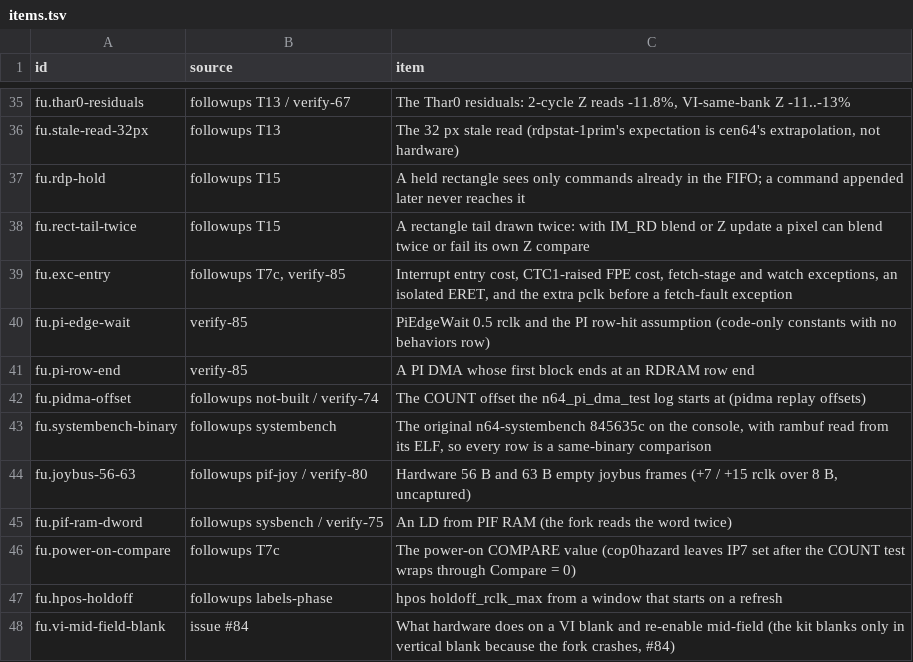
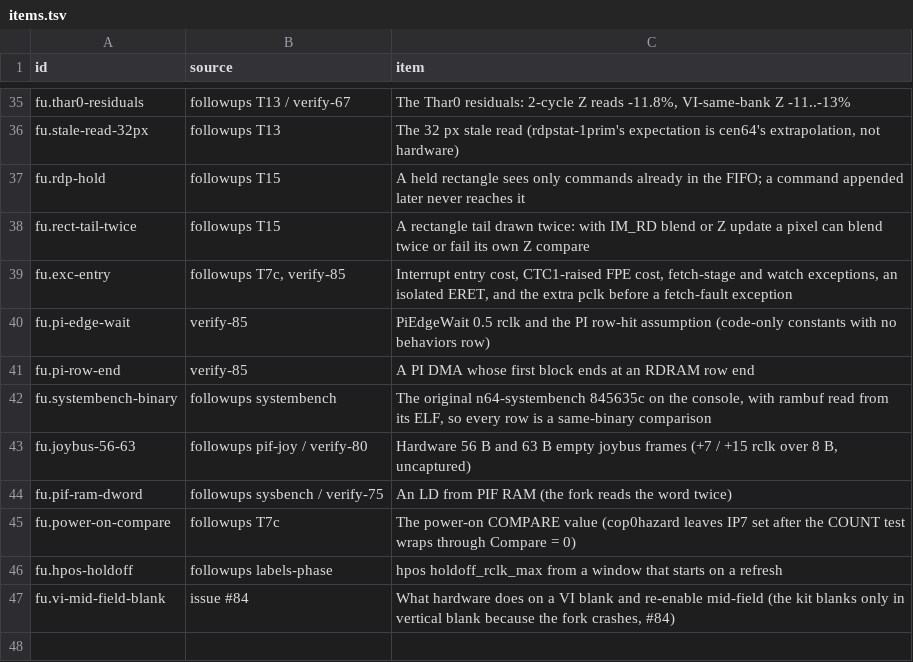
Before and after one commit to wScottSh/ares, a TSV file: tools/n64-timing/calibration/items.tsv, drawn as a sheet; only a part is shown, gaps mark what is left out; the diff names each change by its address in the sheet, - before the commit and + after, or states it on an @@ line.

```diff
--- a/tools/n64-timing/calibration/items.tsv
+++ b/tools/n64-timing/calibration/items.tsv
-row 42: fu.pidma-offset | followups not-built / verify-74 | The COUNT offset the n64_pi_dma_test log starts at (pidma replay offsets)
```
Also changed, not shown: tools/n64-timing/calibration/questions.tsv, tools/n64-timing/checks.tsv, 8 other files.
